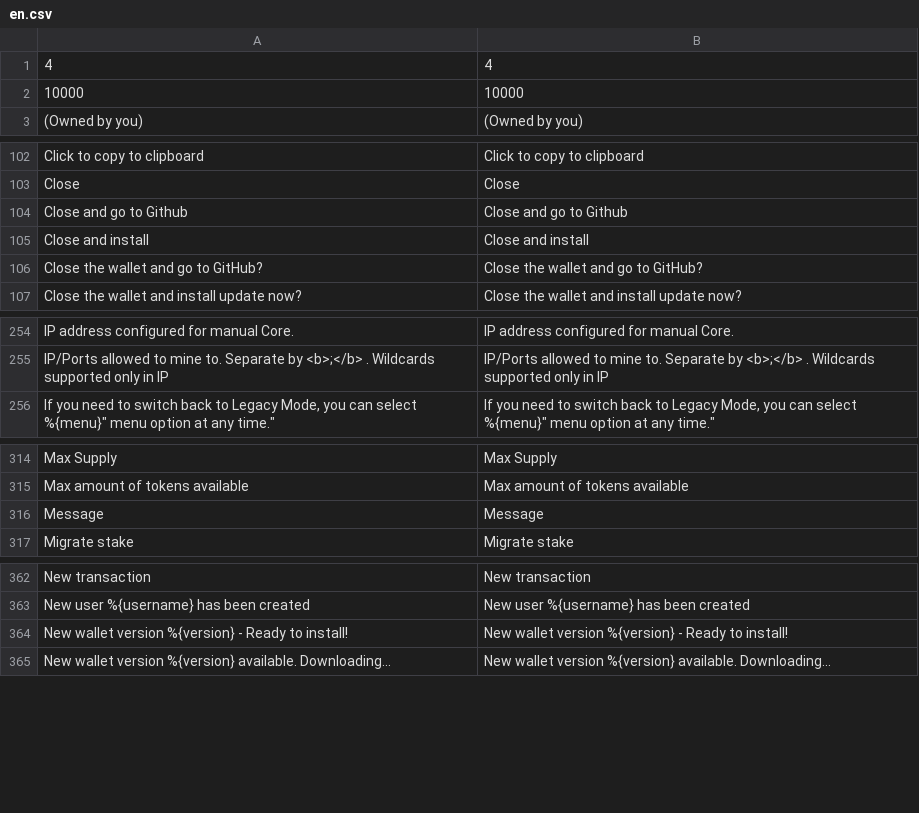
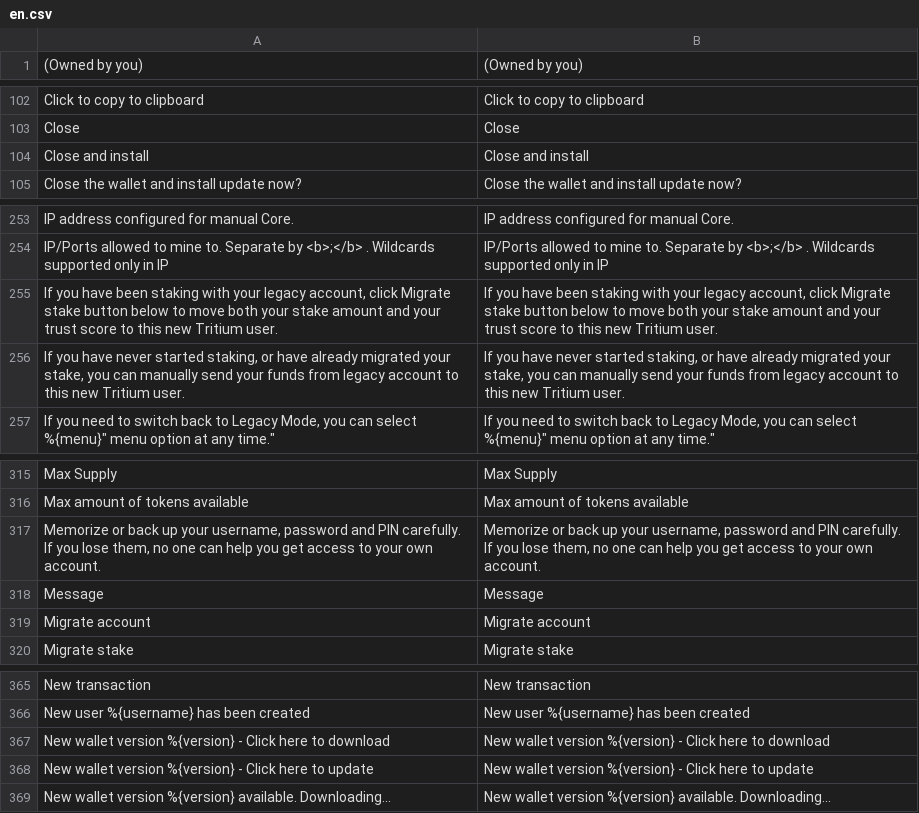
Before and after one commit to Nexusoft/NexusInterface, a CSV file: assets/translations/en.csv, drawn as a sheet; only a part is shown, gaps mark what is left out; removed rows and columns are numbered as before the commit, all else as after; the diff covers the shown part only; the diff names each change by its address in the sheet, - before the commit and + after, or states it on an @@ line.

```diff
--- a/assets/translations/en.csv
+++ b/assets/translations/en.csv
-row 1: 4 | 4
-row 2: 10000 | 10000
-row 104: Close and go to Github | Close and go to Github
-row 106: Close the wallet and go to GitHub? | Close the wallet and go to GitHub?
+row 255: If you have been staking with your legacy account, click Migrate stake button below to move both your stake amount and your trust score to this new Tritium user. | If you have been staking with your legacy account, click Migrate stake button below to move both your stake amount and your trust score to this new Tritium user.
+row 256: If you have never started staking, or have already migrated your stake, you can manually send your funds from legacy account to this new Tritium user. | If you have never started staking, or have already migrated your stake, you can manually send your funds from legacy account to this new Tritium user.
+row 317: Memorize or back up your username, password and PIN carefully. If you lose them, no one can help you get access to your own account. | Memorize or back up your username, password and PIN carefully. If you lose them, no one can help you get access to your own account.
+row 319: Migrate account | Migrate account
-row 364: New wallet version %{version} - Ready to install! | New wallet version %{version} - Ready to install!
+row 367: New wallet version %{version} - Click here to download | New wallet version %{version} - Click here to download
+row 368: New wallet version %{version} - Click here to update | New wallet version %{version} - Click here to update
```
Also changed, not shown: 6 added rows elsewhere in this file, 14 other files.
